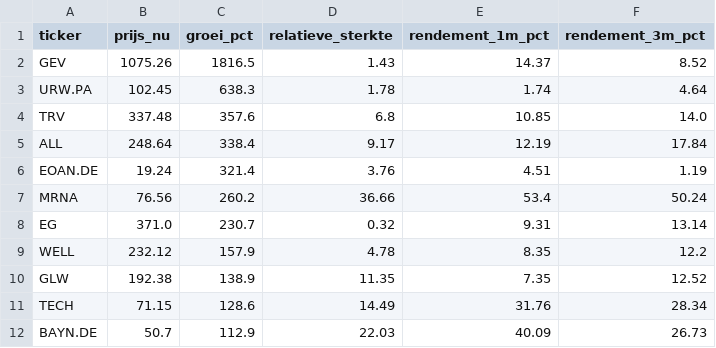
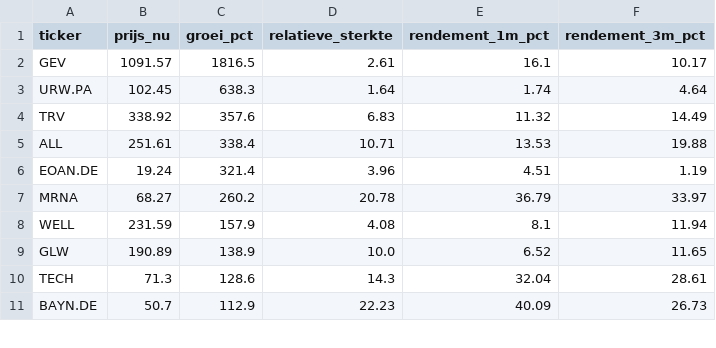
Before and after one commit to hestey-star/hestys-stock-screener, a CSV file: rocket_list_signals.csv, drawn as a sheet; only a part is shown; the diff covers the shown part only.

```diff
--- a/rocket_list_signals.csv
+++ b/rocket_list_signals.csv
@@ -1,12 +1,11 @@
 ticker,prijs_nu,groei_pct,relatieve_sterkte,rendement_1m_pct,rendement_3m_pct
-GEV,1075.26,1816.5,1.43,14.37,8.52
-URW.PA,102.45,638.3,1.78,1.74,4.64
-TRV,337.48,357.6,6.8,10.85,14.0
-ALL,248.64,338.4,9.17,12.19,17.84
-EOAN.DE,19.24,321.4,3.76,4.51,1.19
-MRNA,76.56,260.2,36.66,53.4,50.24
-EG,371.0,230.7,0.32,9.31,13.14
-WELL,232.12,157.9,4.78,8.35,12.2
-GLW,192.38,138.9,11.35,7.35,12.52
-TECH,71.15,128.6,14.49,31.76,28.34
-BAYN.DE,50.7,112.9,22.03,40.09,26.73
+GEV,1091.57,1816.5,2.61,16.1,10.17
+URW.PA,102.45,638.3,1.64,1.74,4.64
+TRV,338.92,357.6,6.83,11.32,14.49
+ALL,251.61,338.4,10.71,13.53,19.88
+EOAN.DE,19.24,321.4,3.96,4.51,1.19
+MRNA,68.27,260.2,20.78,36.79,33.97
+WELL,231.59,157.9,4.08,8.1,11.94
+GLW,190.89,138.9,10.0,6.52,11.65
+TECH,71.3,128.6,14.3,32.04,28.61
+BAYN.DE,50.7,112.9,22.23,40.09,26.73
```
Also changed, not shown: 1 added row, 5 removed rows and 76 edited cells elsewhere in this file, snowball_signals.csv, supertrend_signals.csv.
